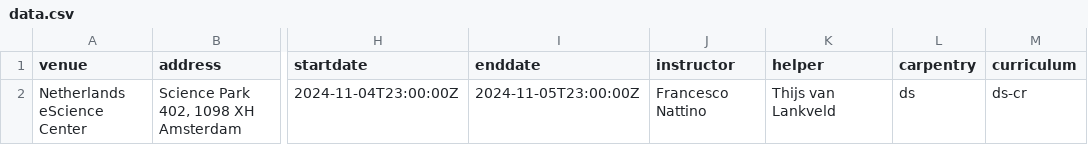
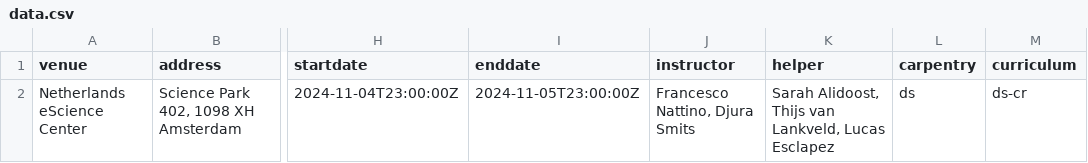
Before and after one commit to esciencecenter-digital-skills/2024-11-05-ds-cr-Hybridlabs, a CSV file: _data/data.csv, drawn as a sheet; only a part is shown, gaps mark what is left out; the diff names each change by its address in the sheet, - before the commit and + after, or states it on an @@ line.

Commit message:
Update data.csv

```diff
--- a/_data/data.csv
+++ b/_data/data.csv
-J2 (instructor): Francesco Nattino
+J2 (instructor): Francesco Nattino, Djura Smits
-K2 (helper): Thijs van Lankveld
+K2 (helper): Sarah Alidoost, Thijs van Lankveld, Lucas Esclapez
```
